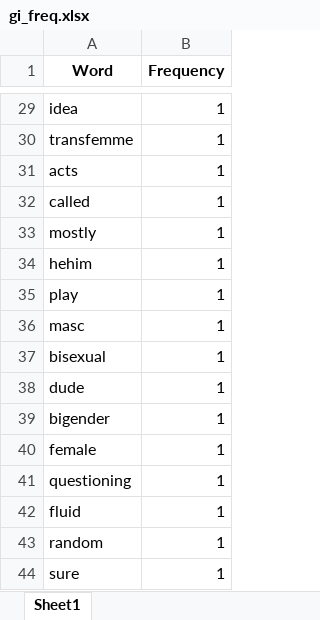
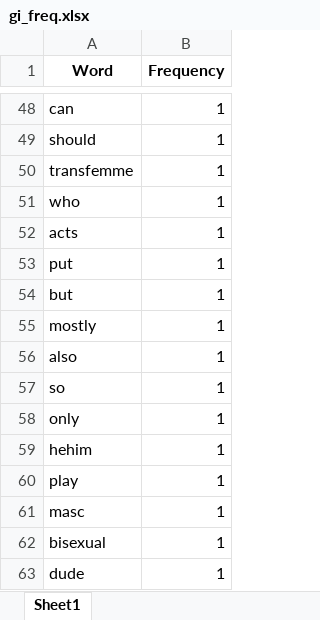
Before and after one commit to chesun/csac, an Excel workbook: fig/learn/gi_freq.xlsx, sheet Sheet1, drawn as a sheet; only a part is shown, gaps mark what is left out; the shorter side is filled out with more unchanged rows; values as stored, in another font and other column widths than the file's, no borders; addresses are those after the commit; the diff covers the shown part only; the diff names each change by its address in the sheet, - before the commit and + after, or states it on an @@ line.

```diff
--- a/fig/learn/gi_freq.xlsx (sheet Sheet1)
+++ b/fig/learn/gi_freq.xlsx (sheet Sheet1)
-A48 (Word): idea
+A48 (Word): can
+row 49: should | 1
+row 51: who | 1
-A53 (Word): called
+A53 (Word): put
+row 54: but | 1
+row 56: also | 1
+row 57: so | 1
+row 58: only | 1
```
Also changed, not shown: 45 added rows, 2 removed rows and 3 edited cells elsewhere in this sheet, fig/learn/so_freq.xlsx, 6 other files.
